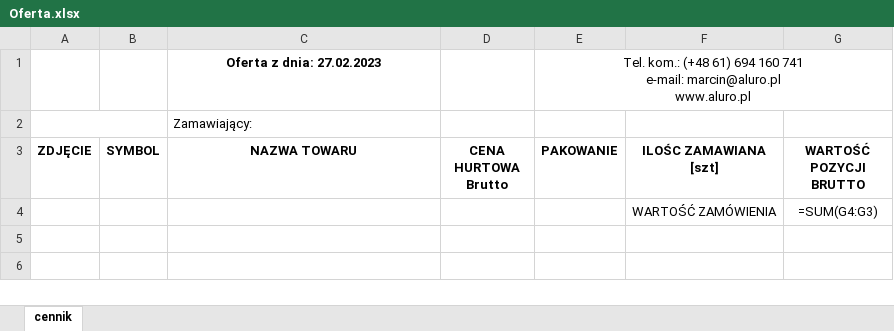
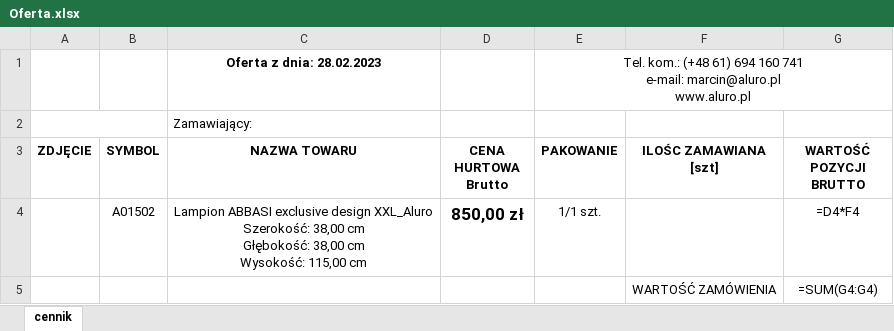
Before and after one commit to Siwy55p/SklepInternetowyNETCore, an Excel workbook: wwwroot/Oferta.xlsx, sheet cennik, drawn as a sheet; values as stored, in another font and other column widths than the file's, no borders; formulas without a stored value are shown as written; charts and pictures not drawn; addresses are those after the commit; ↵ is a line break in a cell; the diff names each change by its address in the sheet, - before the commit and + after, or states it on an @@ line.

```diff
--- a/wwwroot/Oferta.xlsx (sheet cennik)
+++ b/wwwroot/Oferta.xlsx (sheet cennik)
-C1 (NAZWA TOWARU): Oferta z dnia: 27.02.2023
+C1 (NAZWA TOWARU): Oferta z dnia: 28.02.2023
+row 4:  | A01502 | Lampion ABBASI exclusive design XXL_Aluro ↵ Szerokość: 38,00 cm ↵ Głębokość: 38,00 cm ↵ Wysokość: 115,00 cm | 850,00 zł | 1/1 szt. |  | =D4*F4
-G5 (WARTOŚĆ POZYCJI BRUTTO): =SUM(G4:G3)
+G5 (WARTOŚĆ POZYCJI BRUTTO): =SUM(G4:G4)
```
Also changed, not shown: charts or pictures, 18 other files.
